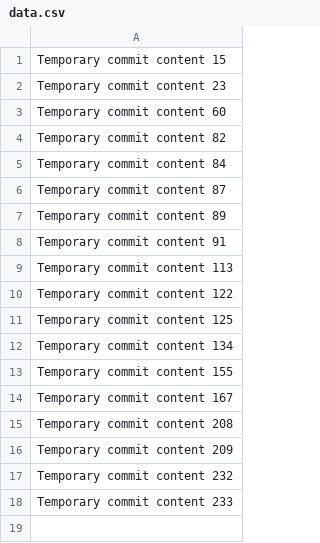
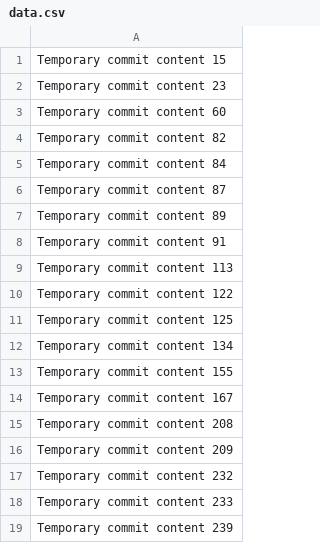
Before and after one commit to marklaak/task-manager, a CSV file: data.csv, drawn as a sheet.

```diff
--- a/data.csv
+++ b/data.csv
@@ -18 +18,2 @@ Temporary commit content 232
 Temporary commit content 233
+Temporary commit content 239
```
